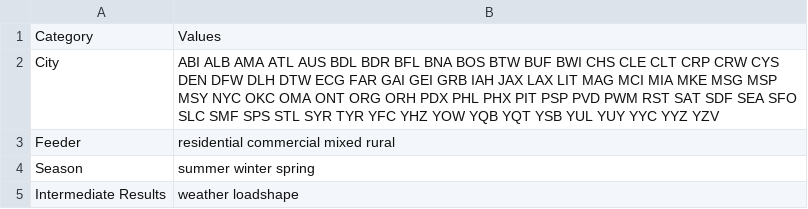
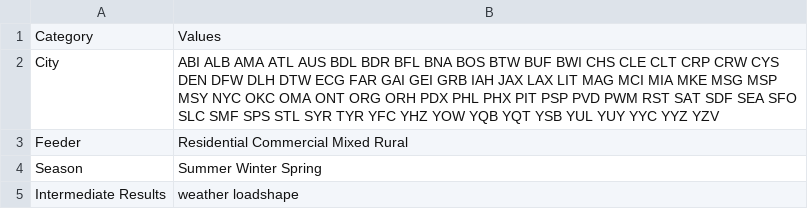
Before and after one commit to slacgismo/load_composition_analysis, a CSV file: autotest/user_config.csv, drawn as a sheet.

Commit message:
Create config.csv

```diff
--- a/autotest/user_config.csv
+++ b/autotest/user_config.csv
@@ -2,4 +2,4 @@ Category,Values
 City,ABI ALB AMA ATL AUS BDL BDR BFL BNA BOS BTW BUF BWI CHS CLE CLT CRP CRW CYS DEN DFW DLH DTW ECG FAR GAI GEI GRB IAH JAX LAX LIT MAG MCI MIA MKE MSG MSP MSY NYC OKC OMA ONT ORG ORH PDX PHL PHX PIT PSP PVD PWM RST SAT SDF SEA SFO SLC SMF SPS STL SYR TYR YFC YHZ YOW YQB YQT YSB YUL YUY YYC YYZ YZV
-Feeder,residential commercial mixed rural
-Season,summer winter spring
+Feeder,Residential Commercial Mixed Rural
+Season,Summer Winter Spring
 Intermediate Results,weather loadshape
```
